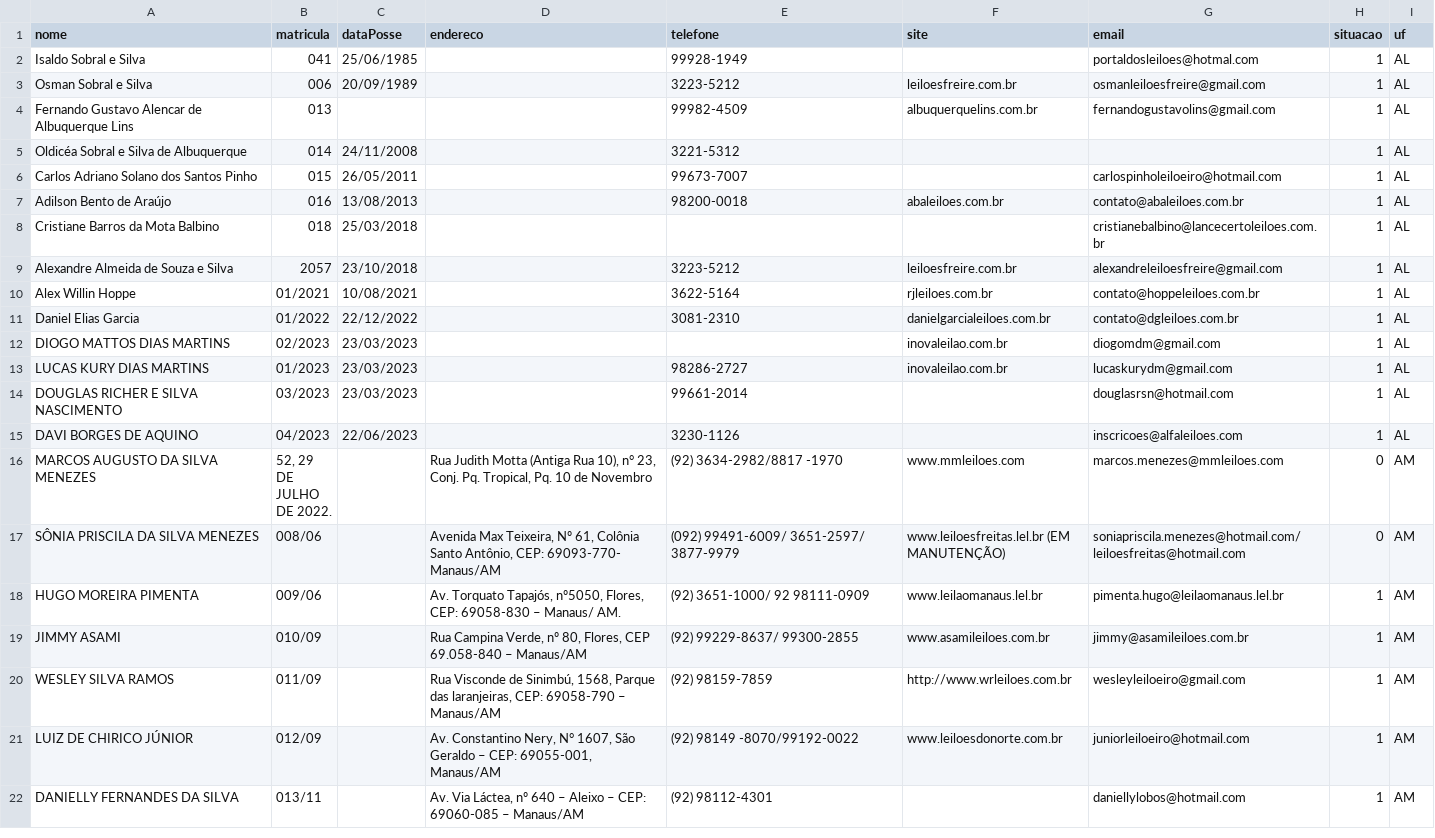
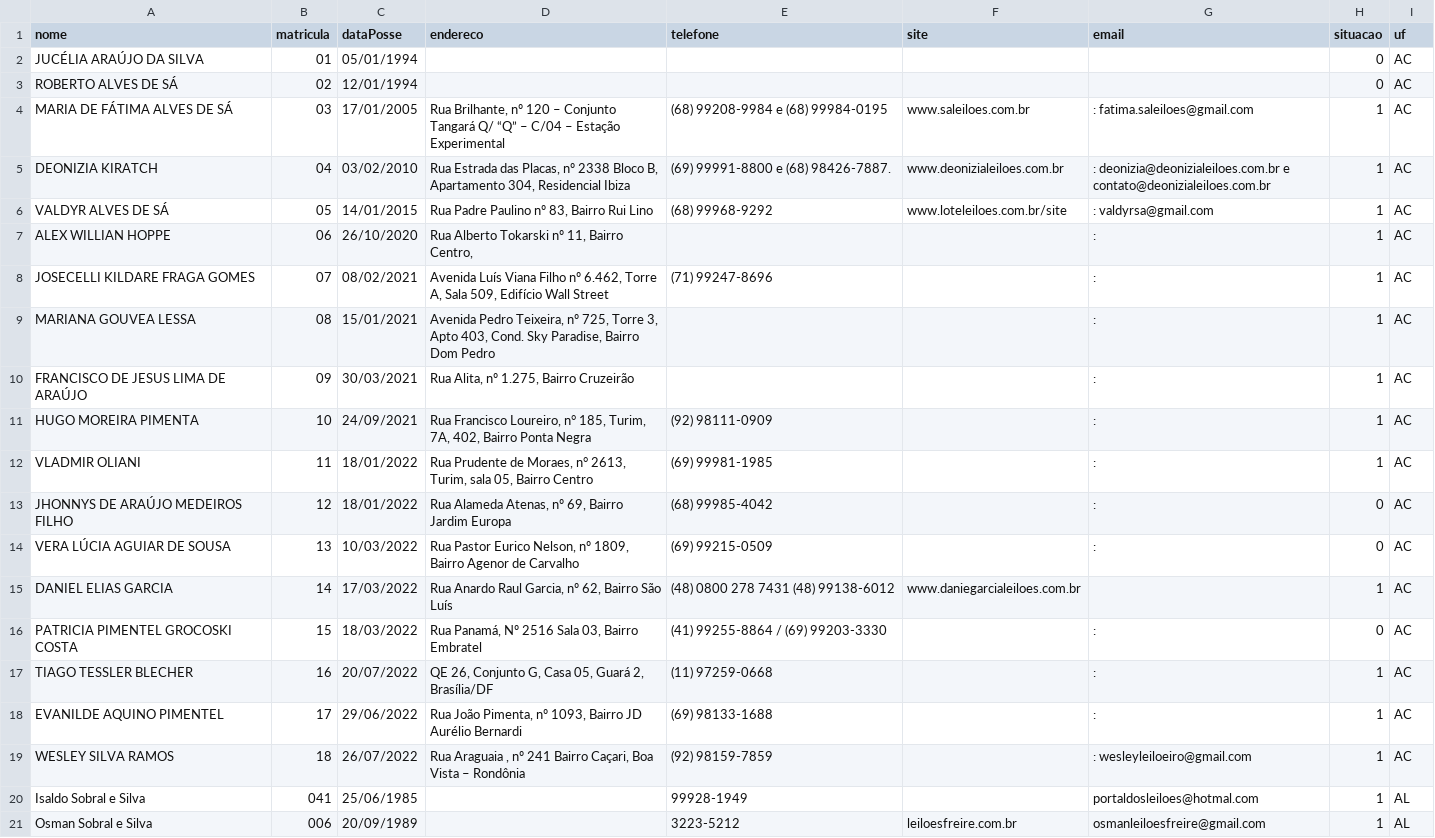
Before and after one commit to suporteleiloes/webscriptingLeiloeiro, a CSV file: csv/br.csv, drawn as a sheet; only a part is shown; the shorter side is filled out with more unchanged rows.

```diff
--- a/csv/br.csv
+++ b/csv/br.csv
@@ -1,2 +1,20 @@
 "nome","matricula","dataPosse","endereco","telefone","site","email","situacao","uf"
+"JUCÉLIA ARAÚJO DA SILVA","01","05/01/1994","","","","",0,"AC"
+"ROBERTO ALVES DE SÁ","02","12/01/1994","","","","",0,"AC"
+"MARIA DE FÁTIMA ALVES DE SÁ","03","17/01/2005","Rua Brilhante, nº 120 – Conjunto Tangará Q/ “Q” – C/04 – Estação Experimental","(68) 99208-9984 e (68) 99984-0195","www.saleiloes.com.br",": fatima.saleiloes@gmail.com",1,"AC"
+"DEONIZIA KIRATCH","04","03/02/2010","Rua Estrada das Placas, nº 2338 Bloco B, Apartamento 304, Residencial Ibiza","(69) 99991-8800 e (68) 98426-7887.","www.deonizialeiloes.com.br",": deonizia@deonizialeiloes.com.br e contato@deonizialeiloes.com.br",1,"AC"
+"VALDYR ALVES DE SÁ","05","14/01/2015","Rua Padre Paulino nº 83, Bairro Rui Lino","(68) 99968-9292","www.loteleiloes.com.br/site",": valdyrsa@gmail.com",1,"AC"
+"ALEX WILLIAN HOPPE","06","26/10/2020","Rua Alberto Tokarski nº 11, Bairro Centro,","","",":",1,"AC"
+"JOSECELLI KILDARE FRAGA GOMES","07","08/02/2021","Avenida Luís Viana Filho nº 6.462, Torre A, Sala 509, Edifício Wall Street","(71) 99247-8696","",":",1,"AC"
+"MARIANA GOUVEA LESSA","08","15/01/2021","Avenida Pedro Teixeira, nº 725, Torre 3, Apto 403, Cond. Sky Paradise, Bairro Dom Pedro","","",":",1,"AC"
+"FRANCISCO DE JESUS LIMA DE ARAÚJO","09","30/03/2021","Rua Alita, nº 1.275, Bairro Cruzeirão","","",":",1,"AC"
+"HUGO MOREIRA PIMENTA","10","24/09/2021","Rua Francisco Loureiro, n° 185, Turim, 7A, 402, Bairro Ponta Negra","(92) 98111-0909","",":",1,"AC"
+"VLADMIR OLIANI","11","18/01/2022","Rua Prudente de Moraes, n° 2613, Turim, sala 05, Bairro Centro","(69) 99981-1985","",":",1,"AC"
+"JHONNYS DE ARAÚJO MEDEIROS FILHO","12","18/01/2022","Rua Alameda Atenas, nº 69, Bairro Jardim Europa","(68) 99985-4042","",":",0,"AC"
+"VERA LÚCIA AGUIAR DE SOUSA","13","10/03/2022","Rua Pastor Eurico Nelson, nº 1809, Bairro Agenor de Carvalho","(69) 99215-0509","",":",0,"AC"
+"DANIEL ELIAS GARCIA","14","17/03/2022","Rua Anardo Raul Garcia, nº 62, Bairro São Luís","(48) 0800 278 7431 (48) 99138-6012","www.daniegarcialeiloes.com.br","",1,"AC"
+"PATRICIA PIMENTEL GROCOSKI COSTA","15","18/03/2022","Rua Panamá, Nº 2516 Sala 03, Bairro Embratel","(41) 99255-8864 / (69) 99203-3330","",":",0,"AC"
+"TIAGO TESSLER BLECHER","16","20/07/2022","QE 26, Conjunto G, Casa 05, Guará 2, Brasília/DF","(11) 97259-0668","",":",1,"AC"
+"EVANILDE AQUINO PIMENTEL","17","29/06/2022","Rua João Pimenta, nº 1093, Bairro JD Aurélio Bernardi","(69) 98133-1688","",":",1,"AC"
+"WESLEY SILVA RAMOS","18","26/07/2022","Rua Araguaia , nº 241 Bairro Caçari, Boa Vista – Rondônia","(92) 98159-7859","",": wesleyleiloeiro@gmail.com",1,"AC"
 "Isaldo Sobral e Silva","041","25/06/1985","","99928-1949","","portaldosleiloes@hotmal.com",1,"AL"
```
Also changed, not shown: 5 other files.
